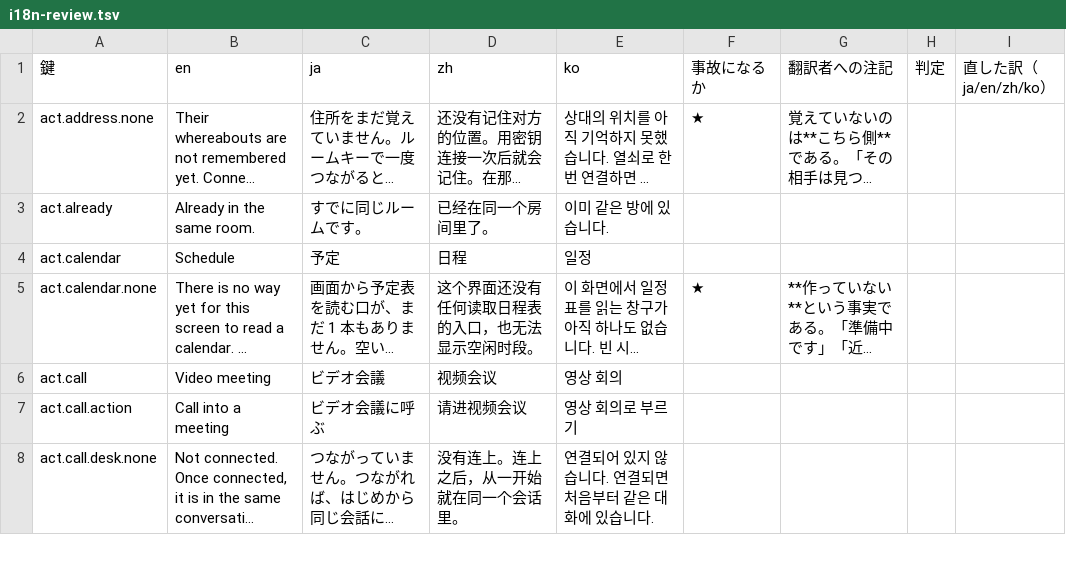
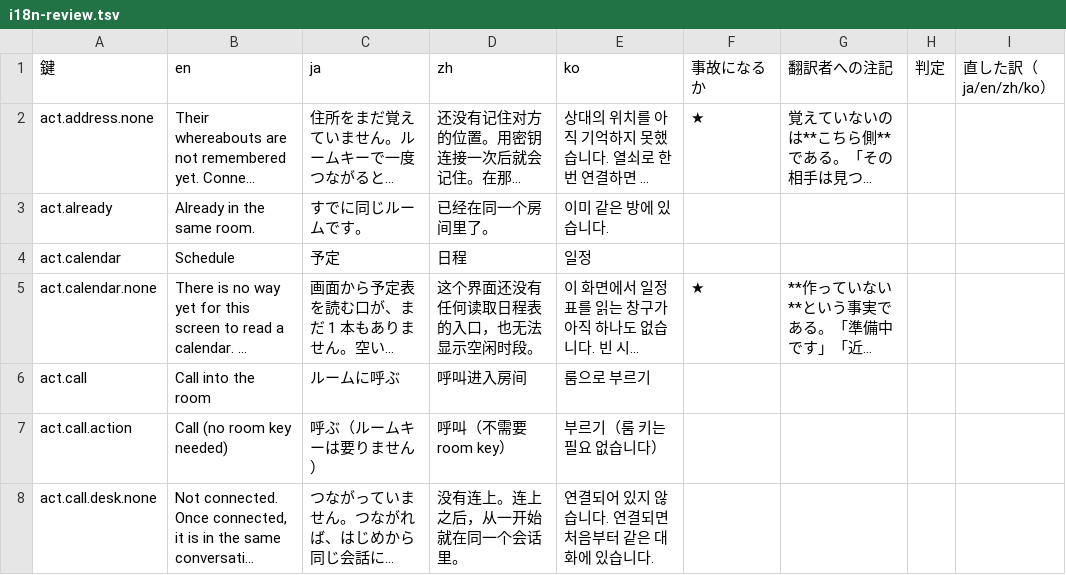
Before and after one commit to meta-taro/warifu, a TSV file: docs/i18n-review.tsv, drawn as a sheet; only a part is shown; long unchanged cells end in …; the diff covers the shown part only; the diff names each change by its address in the sheet, - before the commit and + after, or states it on an @@ line.

```diff
--- a/docs/i18n-review.tsv
+++ b/docs/i18n-review.tsv
-B6 (en): Video meeting
+B6 (en): Call into the room
-C6 (ja): ビデオ会議
+C6 (ja): ルームに呼ぶ
-D6 (zh): 视频会议
+D6 (zh): 呼叫进入房间
-E6 (ko): 영상 회의
+E6 (ko): 룸으로 부르기
-B7 (en): Call into a meeting
+B7 (en): Call (no room key needed)
-C7 (ja): ビデオ会議に呼ぶ
+C7 (ja): 呼ぶ（ルームキーは要りません）
-D7 (zh): 请进视频会议
+D7 (zh): 呼叫（不需要 room key）
-E7 (ko): 영상 회의로 부르기
+E7 (ko): 부르기（룸 키는 필요 없습니다）
```
Also changed, not shown: 2 added rows and 41 edited cells elsewhere in this file, 4 other files.
